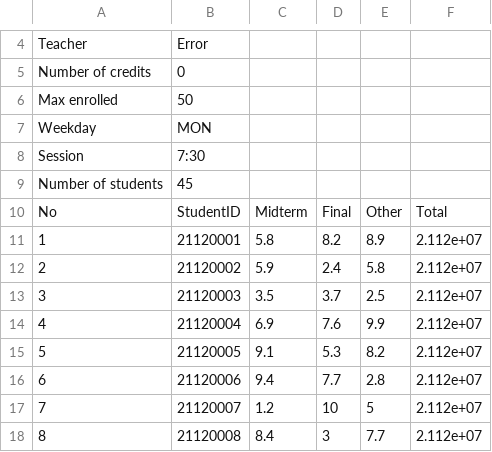
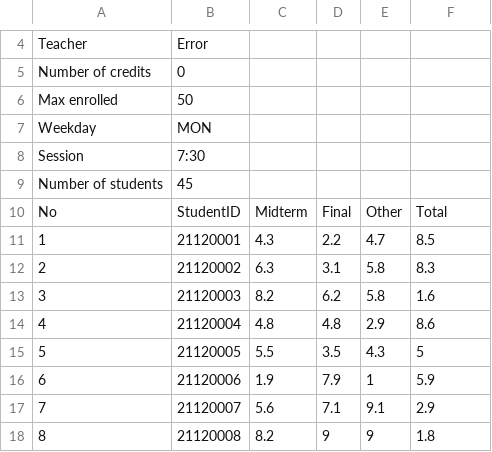
Before and after one commit to hydroshiba/csc10002-coursemgr, a CSV file: Data/AcademicYear/2021_2022/S2_2021/CSC10002/CSC10002.csv, drawn as a sheet; only a part is shown, gaps mark what is left out; the diff covers the shown part only.

```diff
--- a/Data/AcademicYear/2021_2022/S2_2021/CSC10002/CSC10002.csv
+++ b/Data/AcademicYear/2021_2022/S2_2021/CSC10002/CSC10002.csv
@@ -10,9 +10,9 @@ Number of students,45
 No,StudentID,Midterm,Final,Other,Total
-1,21120001,5.8,8.2,8.9,2.112e+07
-2,21120002,5.9,2.4,5.8,2.112e+07
-3,21120003,3.5,3.7,2.5,2.112e+07
-4,21120004,6.9,7.6,9.9,2.112e+07
-5,21120005,9.1,5.3,8.2,2.112e+07
-6,21120006,9.4,7.7,2.8,2.112e+07
-7,21120007,1.2,10,5,2.112e+07
-8,21120008,8.4,3,7.7,2.112e+07
+1,21120001,4.3,2.2,4.7,8.5
+2,21120002,6.3,3.1,5.8,8.3
+3,21120003,8.2,6.2,5.8,1.6
+4,21120004,4.8,4.8,2.9,8.6
+5,21120005,5.5,3.5,4.3,5
+6,21120006,1.9,7.9,1,5.9
+7,21120007,5.6,7.1,9.1,2.9
+8,21120008,8.2,9,9,1.8
```
Also changed, not shown: 147 edited cells elsewhere in this file, Data/AcademicYear/2021_2022/S1_2021/CSC10001/CSC10001.csv, 7 other files.
